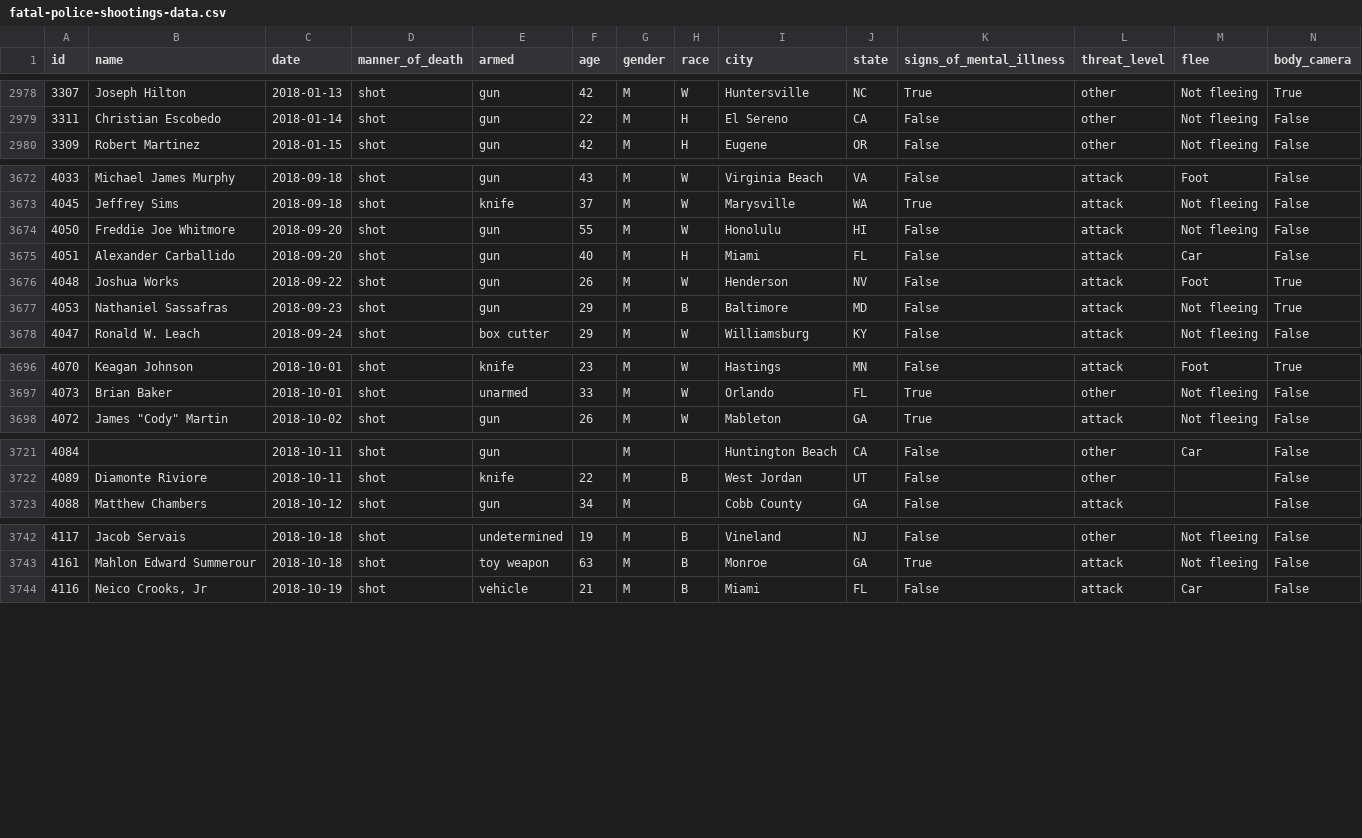
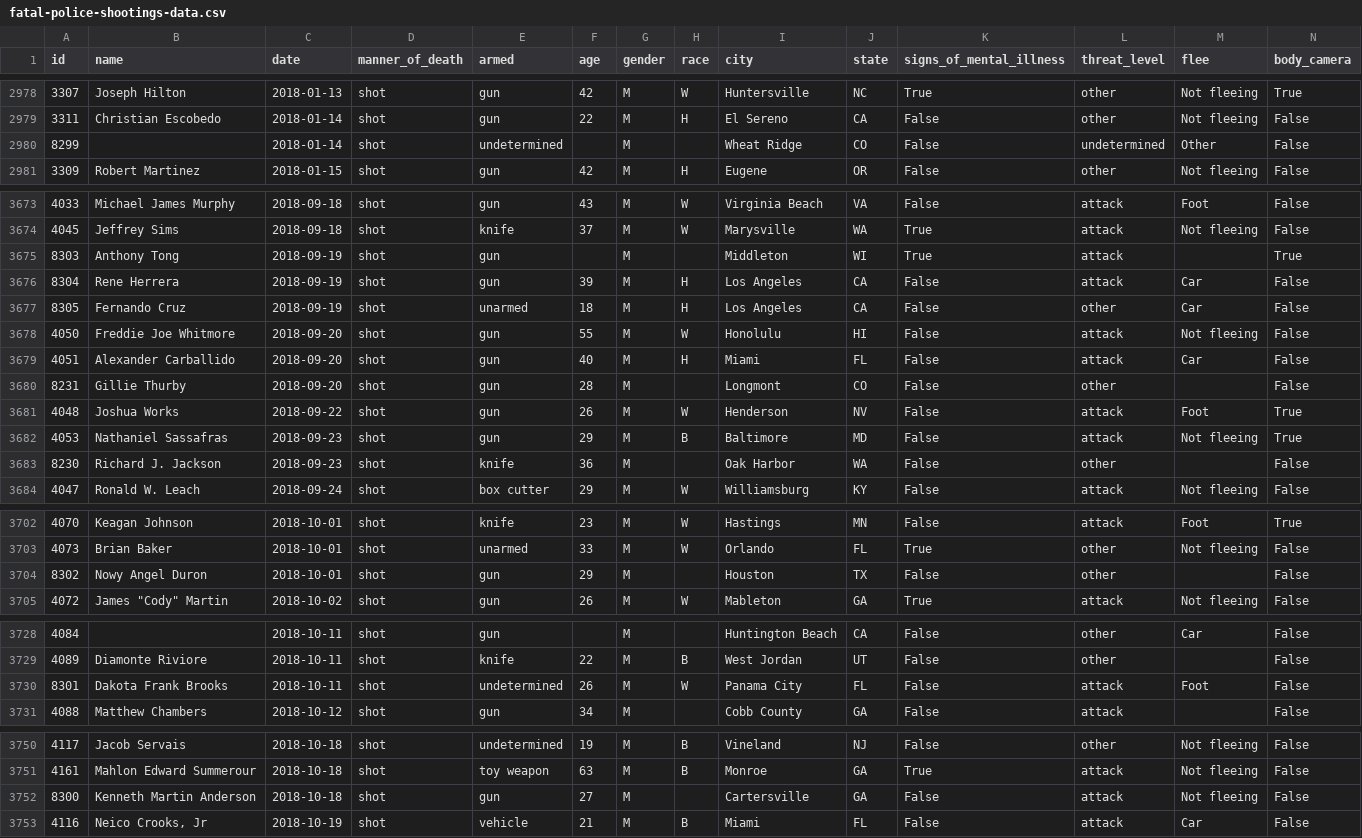
Before and after one commit to washingtonpost/data-police-shootings, a CSV file: fatal-police-shootings-data.csv, drawn as a sheet; only a part is shown, gaps mark what is left out; rows hold the shown columns only; the diff names each change by its address in the sheet, - before the commit and + after, or states it on an @@ line.

Commit message:
7637 people have been shot and killed by police since Jan. 1, 2015.

```diff
--- a/fatal-police-shootings-data.csv
+++ b/fatal-police-shootings-data.csv
+row 2980: 8299 |  | 2018-01-14 | shot | undetermined |  | M |  | Wheat Ridge | CO | False | undetermined | Other | False
+row 3675: 8303 | Anthony Tong | 2018-09-19 | shot | gun |  | M |  | Middleton | WI | True | attack |  | True
+row 3676: 8304 | Rene Herrera | 2018-09-19 | shot | gun | 39 | M | H | Los Angeles | CA | False | attack | Car | False
+row 3677: 8305 | Fernando Cruz | 2018-09-19 | shot | unarmed | 18 | M | H | Los Angeles | CA | False | other | Car | False
+row 3680: 8231 | Gillie Thurby | 2018-09-20 | shot | gun | 28 | M |  | Longmont | CO | False | other |  | False
+row 3683: 8230 | Richard J. Jackson | 2018-09-23 | shot | knife | 36 | M |  | Oak Harbor | WA | False | other |  | False
+row 3704: 8302 | Nowy Angel Duron | 2018-10-01 | shot | gun | 29 | M |  | Houston | TX | False | other |  | False
+row 3730: 8301 | Dakota Frank Brooks | 2018-10-11 | shot | undetermined | 26 | M | W | Panama City | FL | False | attack | Foot | False
+row 3752: 8300 | Kenneth Martin Anderson | 2018-10-18 | shot | gun | 27 | M |  | Cartersville | GA | False | attack | Not fleeing | False
```
